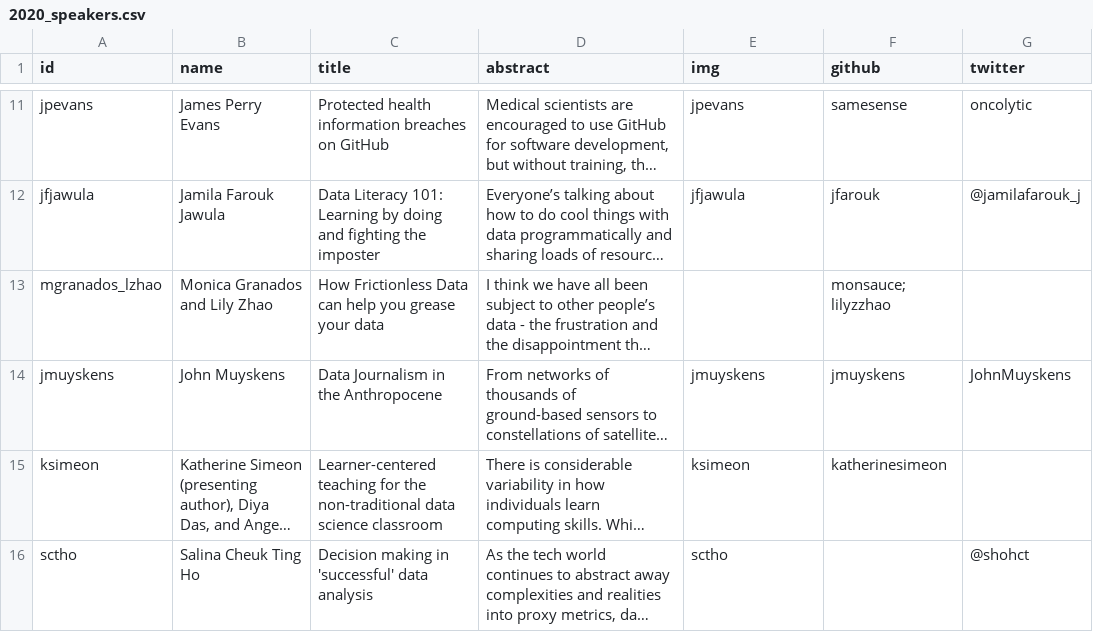
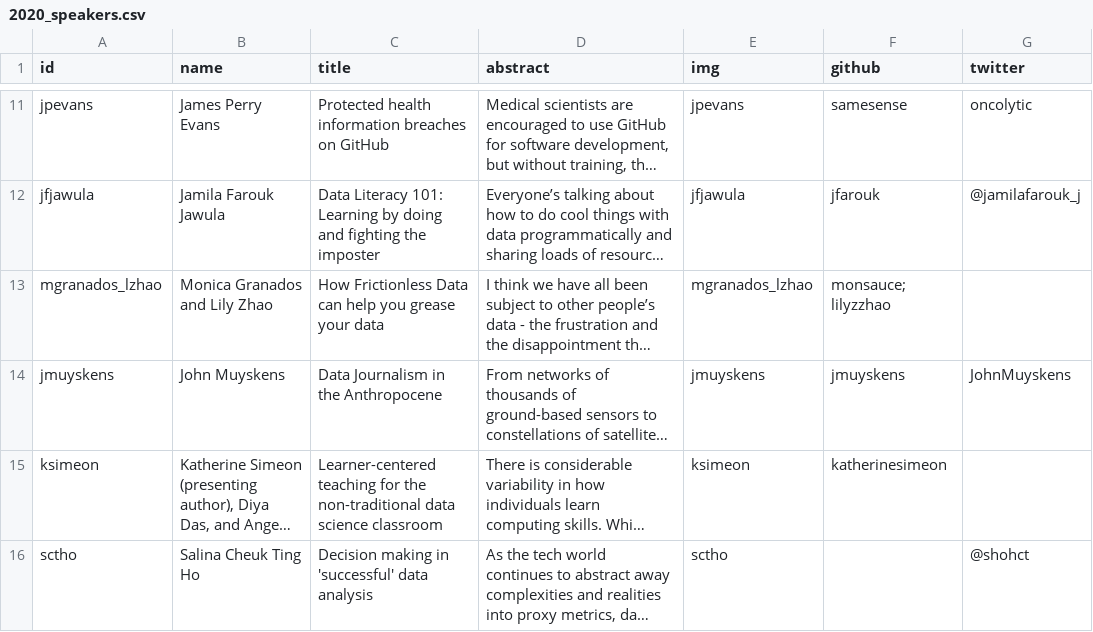
Before and after one commit to csvconf/csvconf.com, a CSV file: _data/2020_speakers.csv, drawn as a sheet; only a part is shown, gaps mark what is left out; long unchanged cells end in …; the diff names each change by its address in the sheet, - before the commit and + after, or states it on an @@ line.

```diff
--- a/_data/2020_speakers.csv
+++ b/_data/2020_speakers.csv
-E13 (img): (empty)
+E13 (img): mgranados_lzhao
```
Also changed, not shown: 1 other file.
